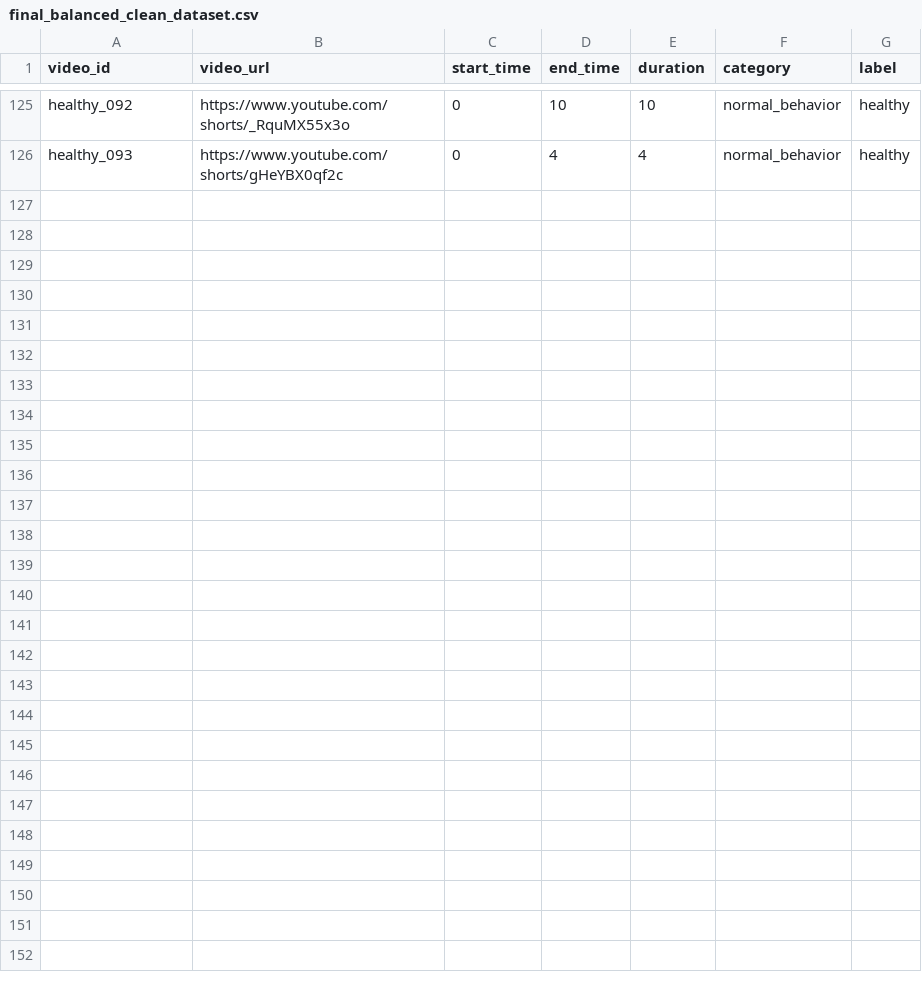
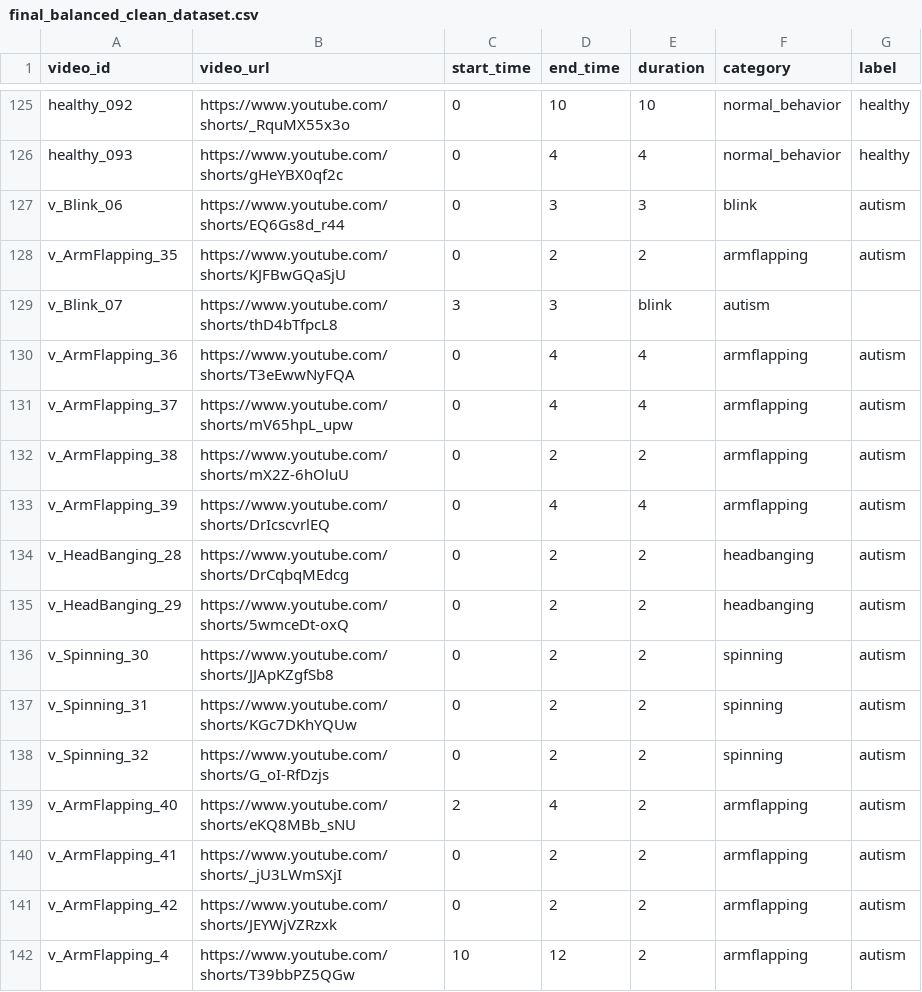
Before and after one commit to yagmurozcaan/NEUROLOOK, a CSV file: final_balanced_clean_dataset.csv, drawn as a sheet; only a part is shown, gaps mark what is left out.

Commit message:
the dataset.csv added

```diff
--- a/final_balanced_clean_dataset.csv
+++ b/final_balanced_clean_dataset.csv
@@ -126 +126,17 @@ healthy_092,https://www.youtube.com/shorts/_RquMX55x3o,0,10,10,normal_behavior,h
 healthy_093,https://www.youtube.com/shorts/gHeYBX0qf2c,0,4,4,normal_behavior,healthy
+v_Blink_06,https://www.youtube.com/shorts/EQ6Gs8d_r44,0,3,3,blink,autism
+v_ArmFlapping_35,https://www.youtube.com/shorts/KJFBwGQaSjU,0,2,2,armflapping,autism
+v_Blink_07,https://www.youtube.com/shorts/thD4bTfpcL8,3,3,blink,autism
+v_ArmFlapping_36,https://www.youtube.com/shorts/T3eEwwNyFQA,0,4,4,armflapping,autism
+v_ArmFlapping_37,https://www.youtube.com/shorts/mV65hpL_upw,0,4,4,armflapping,autism
+v_ArmFlapping_38,https://www.youtube.com/shorts/mX2Z-6hOluU,0,2,2,armflapping,autism
+v_ArmFlapping_39,https://www.youtube.com/shorts/DrIcscvrlEQ,0,4,4,armflapping,autism
+v_HeadBanging_28,https://www.youtube.com/shorts/DrCqbqMEdcg,0,2,2,headbanging,autism
+v_HeadBanging_29,https://www.youtube.com/shorts/5wmceDt-oxQ,0,2,2,headbanging,autism
+v_Spinning_30,https://www.youtube.com/shorts/JJApKZgfSb8,0,2,2,spinning,autism
+v_Spinning_31,https://www.youtube.com/shorts/KGc7DKhYQUw,0,2,2,spinning,autism
+v_Spinning_32,https://www.youtube.com/shorts/G_oI-RfDzjs,0,2,2,spinning,autism
+v_ArmFlapping_40,https://www.youtube.com/shorts/eKQ8MBb_sNU,2,4,2,armflapping,autism
+v_ArmFlapping_41,https://www.youtube.com/shorts/_jU3LWmSXjI,0,2,2,armflapping,autism
+v_ArmFlapping_42,https://www.youtube.com/shorts/JEYWjVZRzxk,0,2,2,armflapping,autism
+v_ArmFlapping_4,https://www.youtube.com/shorts/T39bbPZ5QGw,10,12,2,armflapping,autism
```
